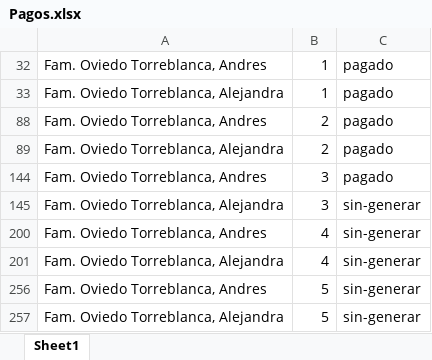
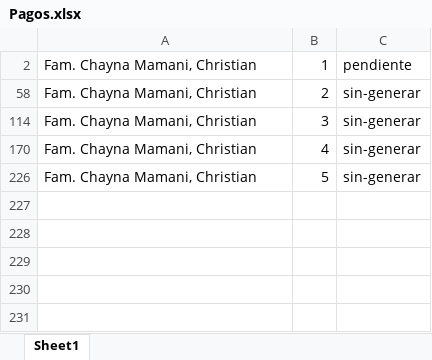
Before and after one commit to HeberthDCM/Asistencia, an Excel workbook: DATA/Pagos.xlsx, sheet Sheet1, drawn as a sheet; values as stored, in another font and other column widths than the file's, no borders; removed rows and columns are numbered as before the commit, all else as after; the diff names each change by its address in the sheet, - before the commit and + after, or states it on an @@ line.

Commit message:
act 01

```diff
--- a/DATA/Pagos.xlsx (sheet Sheet1)
+++ b/DATA/Pagos.xlsx (sheet Sheet1)
@@ row 32 hidden: Fam. Oviedo Torreblanca, Andres | 1 | pagado @@
@@ row 33 hidden: Fam. Oviedo Torreblanca, Alejandra | 1 | pagado @@
@@ row 88 hidden: Fam. Oviedo Torreblanca, Andres | 2 | pagado @@
@@ row 89 hidden: Fam. Oviedo Torreblanca, Alejandra | 2 | pagado @@
@@ row 144 hidden: Fam. Oviedo Torreblanca, Andres | 3 | pagado @@
+row 2: Fam. Chayna Mamani, Christian | 1 | pendiente
@@ row 58 unhidden: Fam. Chayna Mamani, Christian | 2 | sin-generar @@
-A114: Fam. Oviedo Torreblanca, Alejandra
+A114: Fam. Chayna Mamani, Christian
-row 200: Fam. Oviedo Torreblanca, Andres | 4 | sin-generar
-A170: Fam. Oviedo Torreblanca, Alejandra
+A170: Fam. Chayna Mamani, Christian
-row 256: Fam. Oviedo Torreblanca, Andres | 5 | sin-generar
-A226: Fam. Oviedo Torreblanca, Alejandra
+A226: Fam. Chayna Mamani, Christian
```
Also changed, not shown: hidden cells.
